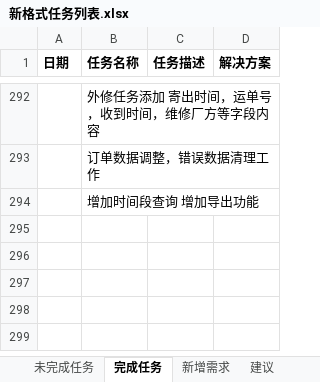
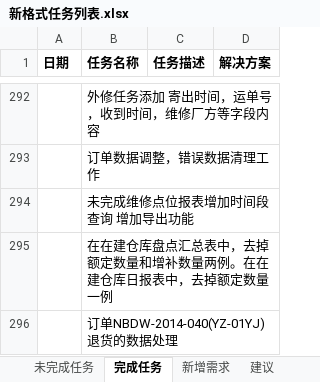
Before and after one commit to mawujun1234/leon1.0, an Excel workbook: ems/document/新格式任务列表.xlsx, sheet 完成任务, drawn as a sheet; only a part is shown, gaps mark what is left out; values as stored, in another font and other column widths than the file's, no borders; the diff names each change by its address in the sheet, - before the commit and + after, or states it on an @@ line.

```diff
--- a/ems/document/新格式任务列表.xlsx (sheet 完成任务)
+++ b/ems/document/新格式任务列表.xlsx (sheet 完成任务)
-B294 (任务名称): 增加时间段查询 增加导出功能
+B294 (任务名称): 未完成维修点位报表增加时间段查询 增加导出功能
+row 295:  | 在在建仓库盘点汇总表中，去掉额定数量和增补数量两例。在在建仓库日报表中，去掉额定数量一例
+row 296:  | 订单NBDW-2014-040(YZ-01YJ)退货的数据处理
```
Also changed, not shown: sheet 开发备忘, 2 other files.
